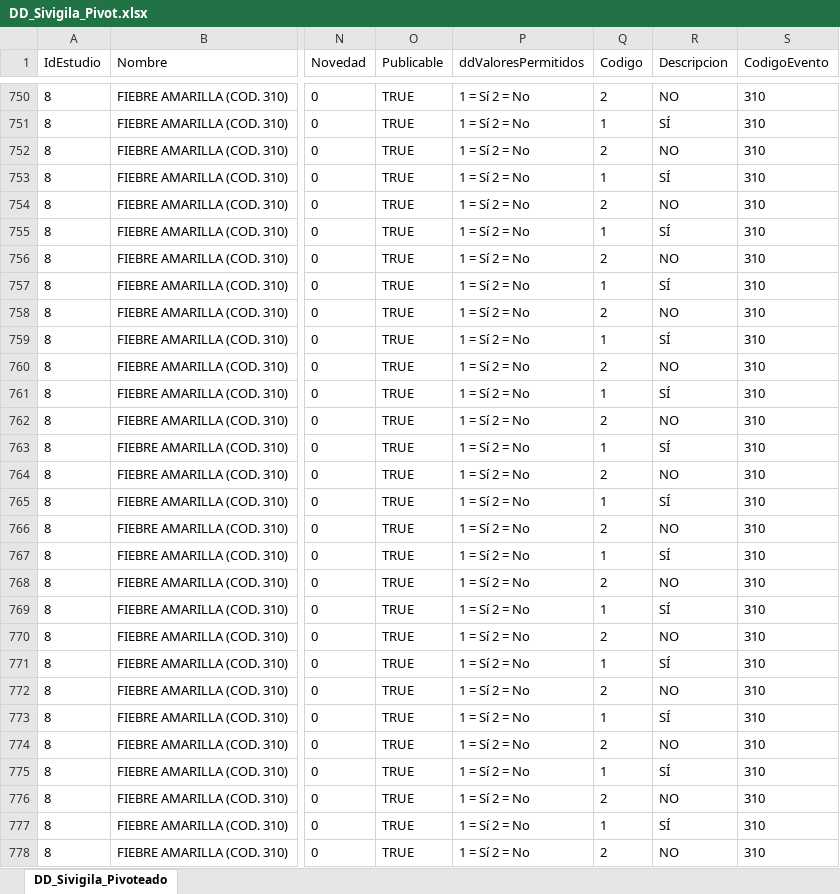
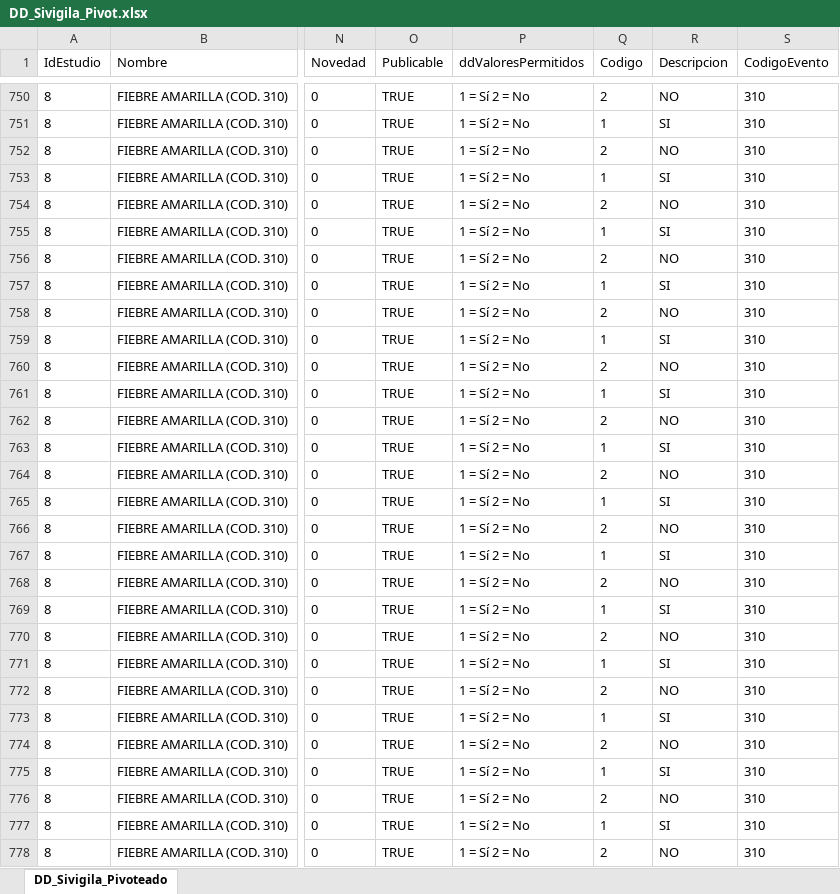
Before and after one commit to Jc-354/Tablas_Dim_SDS_2026, an Excel workbook: DD_Sivigila_Pivot.xlsx, sheet DD_Sivigila_Pivoteado, drawn as a sheet; only a part is shown, gaps mark what is left out; values as stored, in another font and other column widths than the file's, no borders; table styles not drawn; the diff covers the shown part only; the diff names each change by its address in the sheet, - before the commit and + after, or states it on an @@ line.

```diff
--- a/DD_Sivigila_Pivot.xlsx (sheet DD_Sivigila_Pivoteado)
+++ b/DD_Sivigila_Pivot.xlsx (sheet DD_Sivigila_Pivoteado)
-R751 (Descripcion): SÍ
+R751 (Descripcion): SI
-R753 (Descripcion): SÍ
+R753 (Descripcion): SI
-R755 (Descripcion): SÍ
+R755 (Descripcion): SI
-R757 (Descripcion): SÍ
+R757 (Descripcion): SI
-R759 (Descripcion): SÍ
+R759 (Descripcion): SI
-R761 (Descripcion): SÍ
+R761 (Descripcion): SI
-R763 (Descripcion): SÍ
+R763 (Descripcion): SI
-R765 (Descripcion): SÍ
+R765 (Descripcion): SI
-R767 (Descripcion): SÍ
+R767 (Descripcion): SI
-R769 (Descripcion): SÍ
+R769 (Descripcion): SI
-R771 (Descripcion): SÍ
+R771 (Descripcion): SI
-R773 (Descripcion): SÍ
+R773 (Descripcion): SI
-R775 (Descripcion): SÍ
+R775 (Descripcion): SI
-R777 (Descripcion): SÍ
+R777 (Descripcion): SI
```
Also changed, not shown: 2 added rows and 21 edited cells elsewhere in this sheet.
